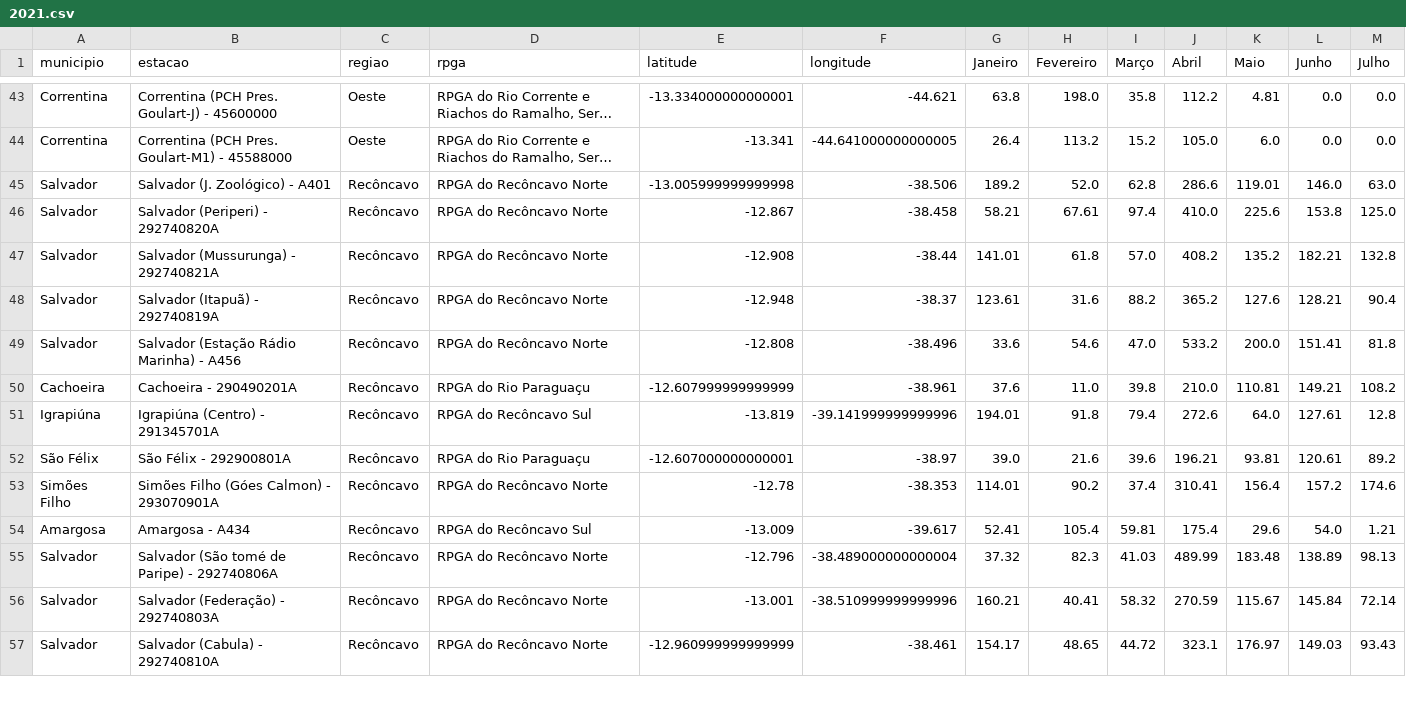
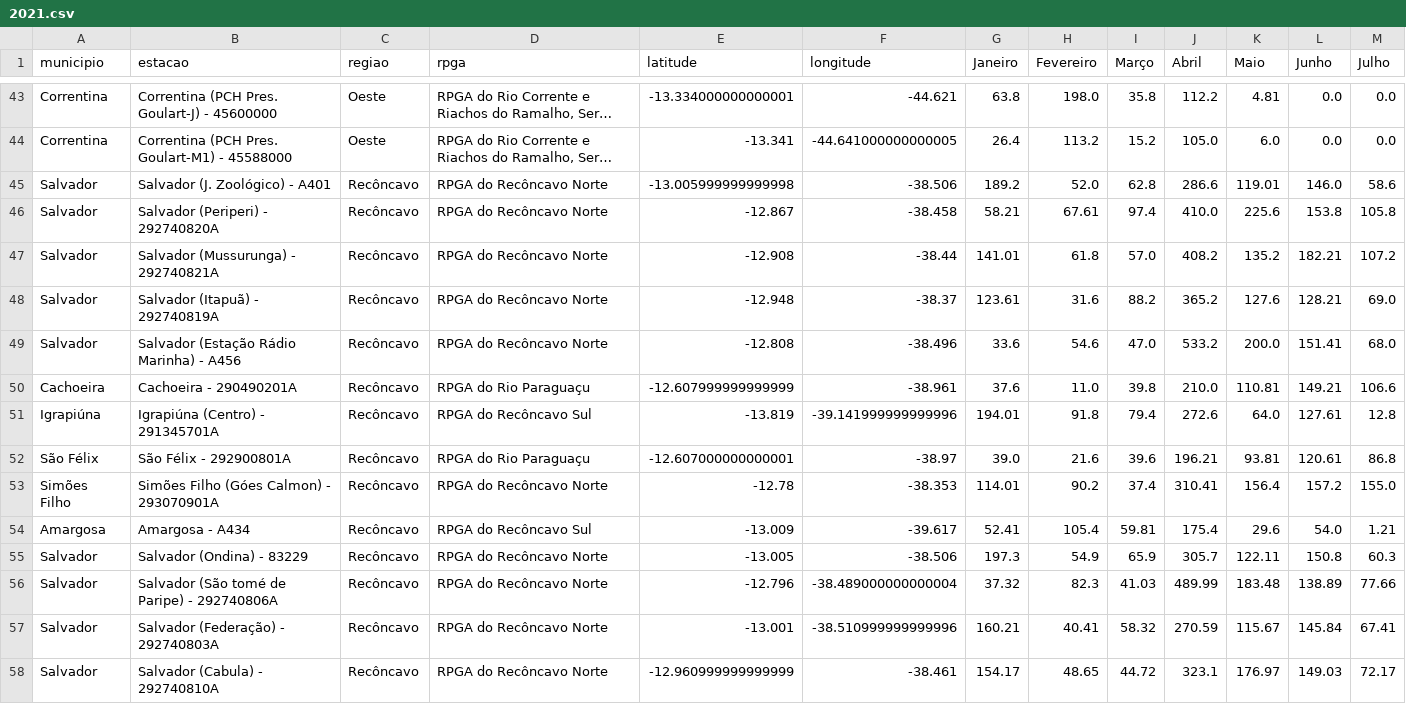
Before and after one commit to SantiagoAmaral/monitoramento1, a CSV file: dados/mensal/2021.csv, drawn as a sheet; only a part is shown, gaps mark what is left out; long unchanged cells end in …; addresses are those after the commit; the diff covers the shown part only; the diff names each change by its address in the sheet, - before the commit and + after, or states it on an @@ line.

Commit message:
Add files via upload

```diff
--- a/dados/mensal/2021.csv
+++ b/dados/mensal/2021.csv
-M45 (Julho): 63.0
+M45 (Julho): 58.6
-M46 (Julho): 125.0
+M46 (Julho): 105.8
-M47 (Julho): 132.8
+M47 (Julho): 107.2
-M48 (Julho): 90.4
+M48 (Julho): 69.0
-M49 (Julho): 81.8
+M49 (Julho): 68.0
-M50 (Julho): 108.2
+M50 (Julho): 106.6
-M52 (Julho): 89.2
+M52 (Julho): 86.8
-M53 (Julho): 174.6
+M53 (Julho): 155.0
+row 55: Salvador | Salvador (Ondina) - 83229 | Recôncavo | RPGA do Recôncavo Norte | -13.005 | -38.506 | 197.3 | 54.9 | 65.9 | 305.7 | 122.11 | 150.8 | 60.3
-M56 (Julho): 98.13
+M56 (Julho): 77.66
-M57 (Julho): 72.14
+M57 (Julho): 67.41
-M58 (Julho): 93.43
+M58 (Julho): 72.17
```
Also changed, not shown: 1 added row and 30 edited cells elsewhere in this file.
